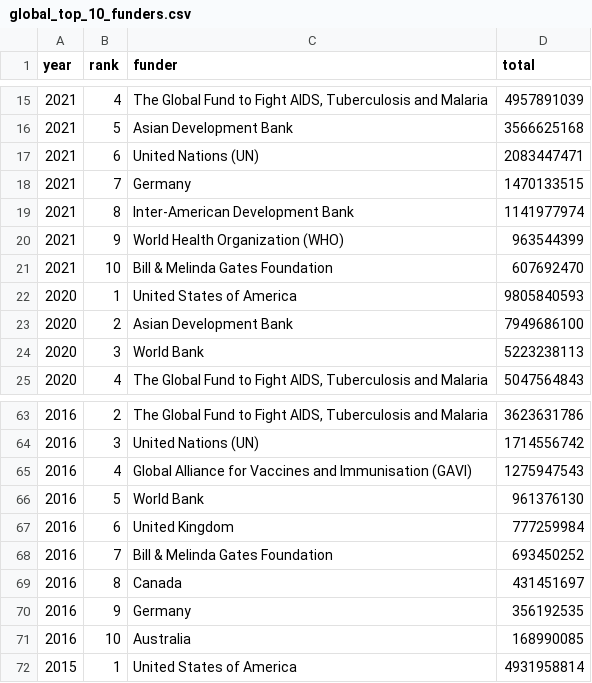
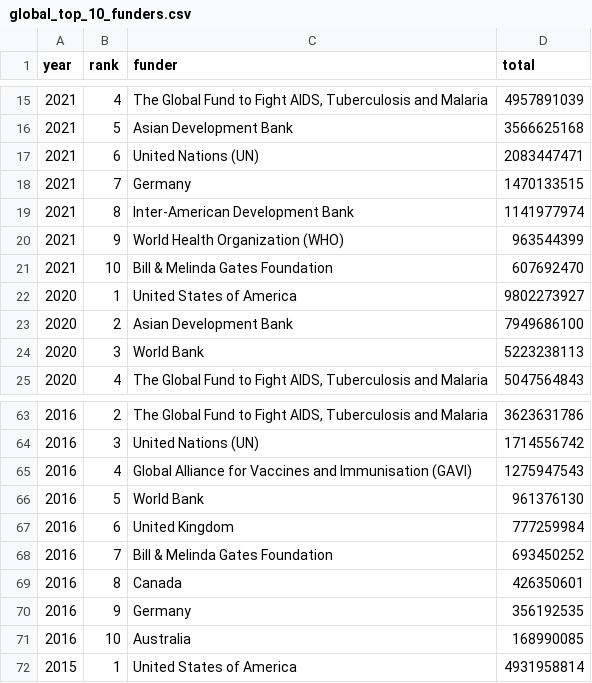
Before and after one commit to talus-analytics-bus/simple-tracking-2024, a CSV file: data/csv/global_top_10_funders.csv, drawn as a sheet; only a part is shown, gaps mark what is left out; the diff covers the shown part only.

```diff
--- a/data/csv/global_top_10_funders.csv
+++ b/data/csv/global_top_10_funders.csv
@@ -21,3 +21,3 @@ year,rank,funder,total
 2021,10,Bill & Melinda Gates Foundation,607692470
-2020,1,United States of America,9805840593
+2020,1,United States of America,9802273927
 2020,2,Asian Development Bank,7949686100
@@ -68,3 +68,3 @@ year,rank,funder,total
 2016,7,Bill & Melinda Gates Foundation,693450252
-2016,8,Canada,431451697
+2016,8,Canada,426350601
 2016,9,Germany,356192535
```
Also changed, not shown: 13 edited cells elsewhere in this file, data/csv/top_10_funders.csv, data/csv/top_10_recipients.csv, 4 other files.
